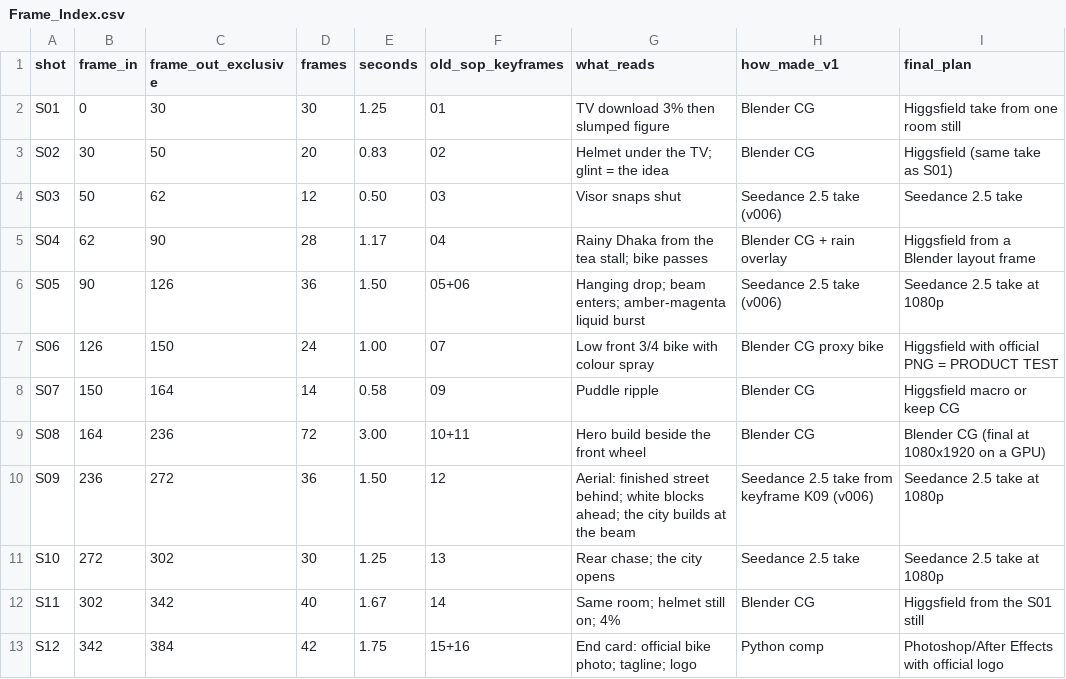
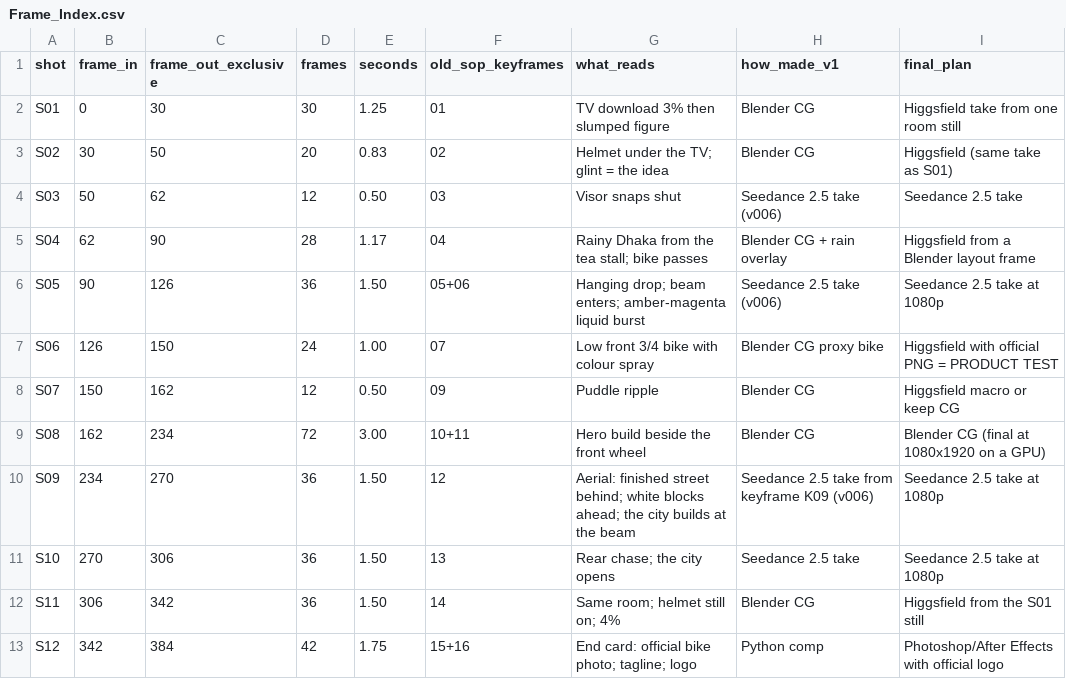
Before and after one commit to yamahaacimotors2-hub/Claude-Yamaha-Tasks, a CSV file: mt15_production/03_ANIMATIC/Frame_Index.csv, drawn as a sheet.

```diff
--- a/mt15_production/03_ANIMATIC/Frame_Index.csv
+++ b/mt15_production/03_ANIMATIC/Frame_Index.csv
@@ -7,7 +7,7 @@ S05,90,126,36,1.50,05+06,Hanging drop; beam enters; amber-magenta liquid burst,S
 S06,126,150,24,1.00,07,Low front 3/4 bike with colour spray,Blender CG proxy bike,Higgsfield with official PNG = PRODUCT TEST
-S07,150,164,14,0.58,09,Puddle ripple,Blender CG,Higgsfield macro or keep CG
-S08,164,236,72,3.00,10+11,Hero build beside the front wheel,Blender CG,Blender CG (final at 1080x1920 on a GPU)
-S09,236,272,36,1.50,12,Aerial: finished street behind; white blocks ahead; the city builds at the beam,Seedance 2.5 take from keyframe K09 (v006),Seedance 2.5 take at 1080p
-S10,272,302,30,1.25,13,Rear chase; the city opens,Seedance 2.5 take,Seedance 2.5 take at 1080p
-S11,302,342,40,1.67,14,Same room; helmet still on; 4%,Blender CG,Higgsfield from the S01 still
+S07,150,162,12,0.50,09,Puddle ripple,Blender CG,Higgsfield macro or keep CG
+S08,162,234,72,3.00,10+11,Hero build beside the front wheel,Blender CG,Blender CG (final at 1080x1920 on a GPU)
+S09,234,270,36,1.50,12,Aerial: finished street behind; white blocks ahead; the city builds at the beam,Seedance 2.5 take from keyframe K09 (v006),Seedance 2.5 take at 1080p
+S10,270,306,36,1.50,13,Rear chase; the city opens,Seedance 2.5 take,Seedance 2.5 take at 1080p
+S11,306,342,36,1.50,14,Same room; helmet still on; 4%,Blender CG,Higgsfield from the S01 still
 S12,342,384,42,1.75,15+16,End card: official bike photo; tagline; logo,Python comp,Photoshop/After Effects with official logo
```
Also changed, not shown: mt15_production/00_BRIEF/Rights_Sheet.csv, mt15_production/00_BRIEF/Shot_Tracker.csv, 28 other files.
